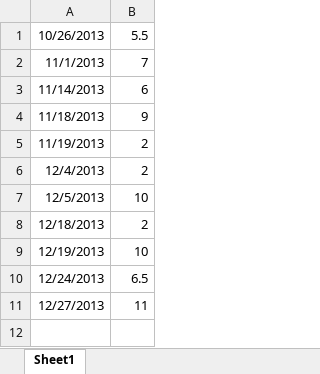
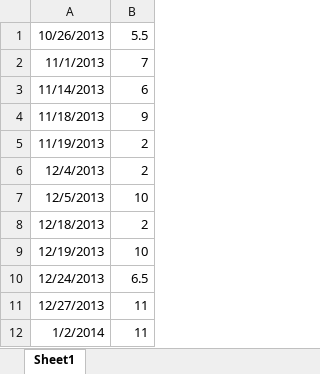
Before and after one commit to plibin-vub/OSSEC-mini-project, an Excel workbook: time-sheet.xlsx, sheet Sheet1, drawn as a sheet; values as stored, in another font and other column widths than the file's, no borders; the diff names each change by its address in the sheet, - before the commit and + after, or states it on an @@ line.

```diff
--- a/time-sheet.xlsx (sheet Sheet1)
+++ b/time-sheet.xlsx (sheet Sheet1)
+row 12: 1/2/2014 | 11
```
Also changed, not shown: 1 other file.
